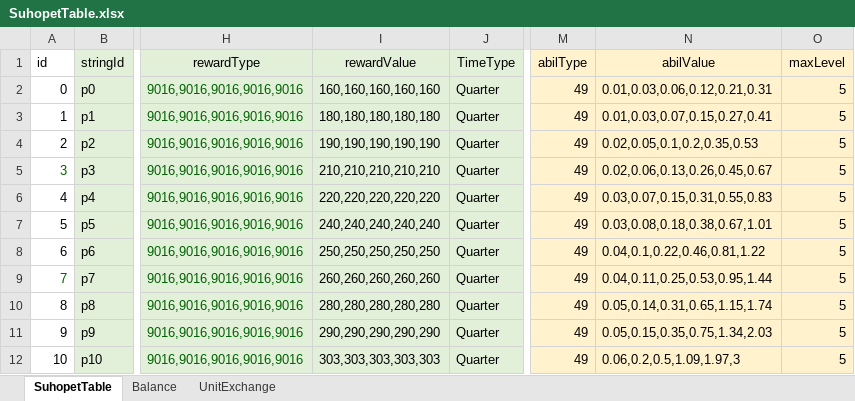
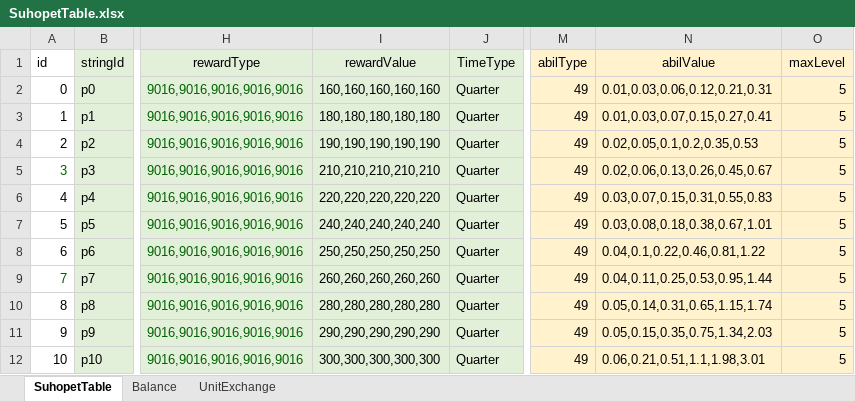
Before and after one commit to luckyzwei/Yosaki-1, an Excel workbook: Assets/06.Table/SuhopetTable.xlsx, sheet SuhopetTable, drawn as a sheet; only a part is shown, gaps mark what is left out; values as stored, in another font and other column widths than the file's, no borders; the diff names each change by its address in the sheet, - before the commit and + after, or states it on an @@ line.

```diff
--- a/Assets/06.Table/SuhopetTable.xlsx (sheet SuhopetTable)
+++ b/Assets/06.Table/SuhopetTable.xlsx (sheet SuhopetTable)
-I12 (rewardValue): 303,303,303,303,303
+I12 (rewardValue): 300,300,300,300,300
-N12 (abilValue): 0.06,0.2,0.5,1.09,1.97,3
+N12 (abilValue): 0.06,0.21,0.51,1.1,1.98,3.01
```
Also changed, not shown: sheet Balance, Assets/06.Table/MagicBook.xlsx, Assets/06.Table/PetTable.xlsx, 9 other files.
